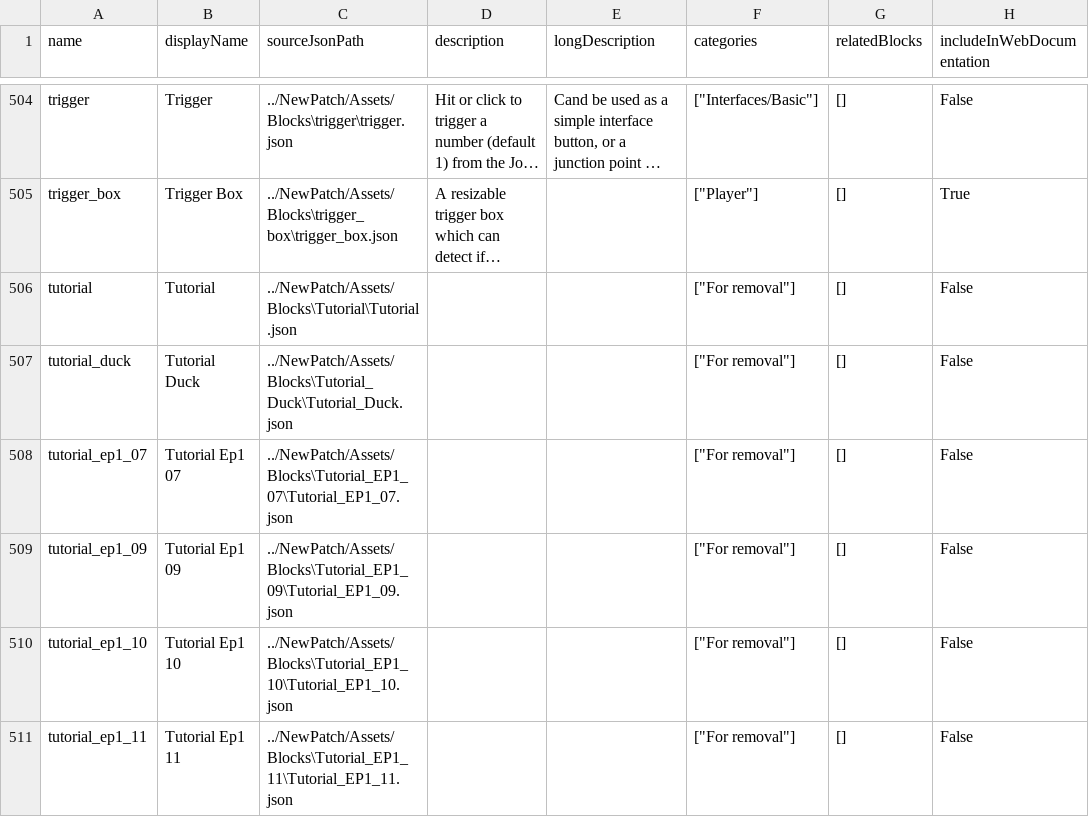
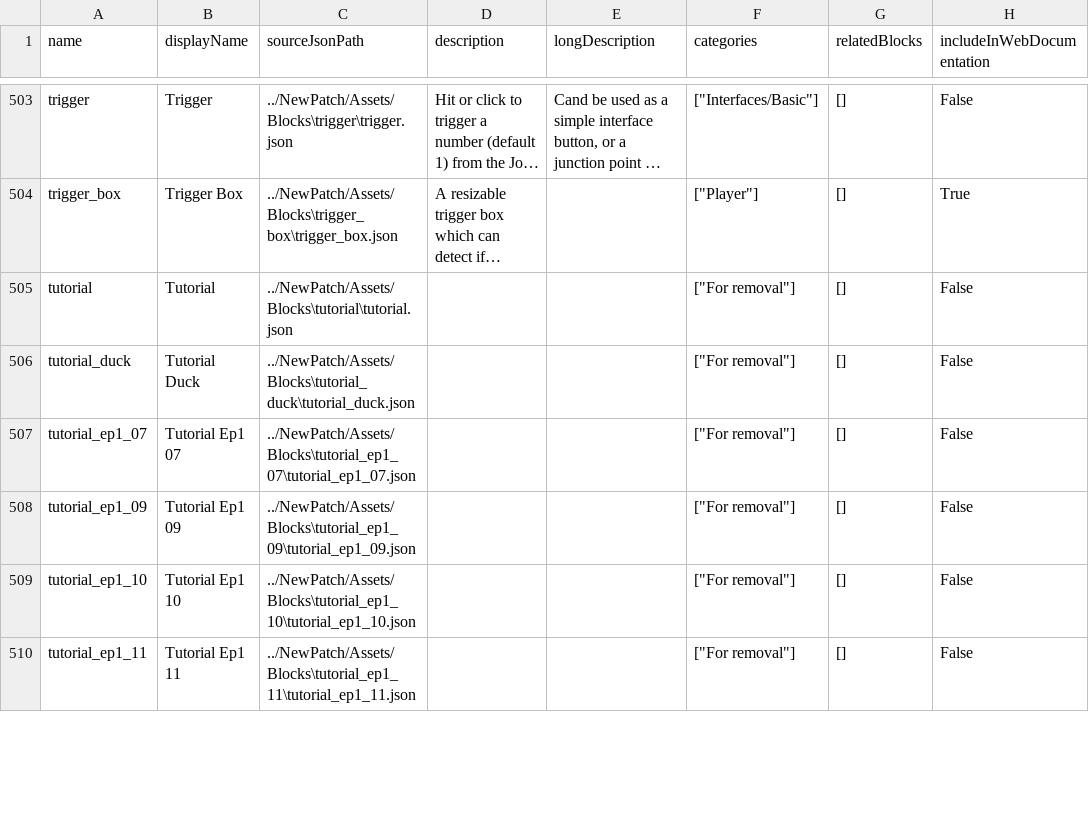
Before and after one commit to PatchXR/documentation, a CSV file: blocks_datasheet.csv, drawn as a sheet; only a part is shown, gaps mark what is left out; long unchanged cells end in …; addresses are those after the commit; the diff covers the shown part only; the diff names each change by its address in the sheet, - before the commit and + after, or states it on an @@ line.

```diff
--- a/blocks_datasheet.csv
+++ b/blocks_datasheet.csv
-C505 (sourceJsonPath): ../NewPatch/Assets/Blocks\Tutorial\Tutorial.json
+C505 (sourceJsonPath): ../NewPatch/Assets/Blocks\tutorial\tutorial.json
-C506 (sourceJsonPath): ../NewPatch/Assets/Blocks\Tutorial_Duck\Tutorial_Duck.json
+C506 (sourceJsonPath): ../NewPatch/Assets/Blocks\tutorial_duck\tutorial_duck.json
-C507 (sourceJsonPath): ../NewPatch/Assets/Blocks\Tutorial_EP1_07\Tutorial_EP1_07.json
+C507 (sourceJsonPath): ../NewPatch/Assets/Blocks\tutorial_ep1_07\tutorial_ep1_07.json
-C508 (sourceJsonPath): ../NewPatch/Assets/Blocks\Tutorial_EP1_09\Tutorial_EP1_09.json
+C508 (sourceJsonPath): ../NewPatch/Assets/Blocks\tutorial_ep1_09\tutorial_ep1_09.json
-C509 (sourceJsonPath): ../NewPatch/Assets/Blocks\Tutorial_EP1_10\Tutorial_EP1_10.json
+C509 (sourceJsonPath): ../NewPatch/Assets/Blocks\tutorial_ep1_10\tutorial_ep1_10.json
-C510 (sourceJsonPath): ../NewPatch/Assets/Blocks\Tutorial_EP1_11\Tutorial_EP1_11.json
+C510 (sourceJsonPath): ../NewPatch/Assets/Blocks\tutorial_ep1_11\tutorial_ep1_11.json
```
Also changed, not shown: 1 removed row and 115 edited cells elsewhere in this file, 3 other files.
